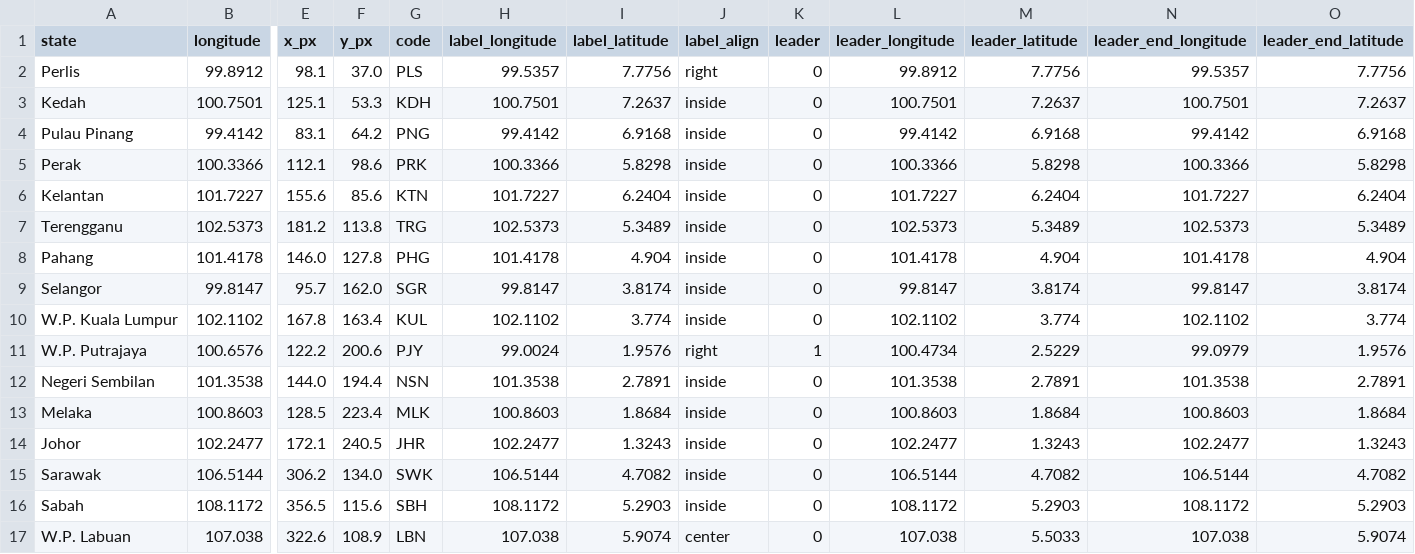
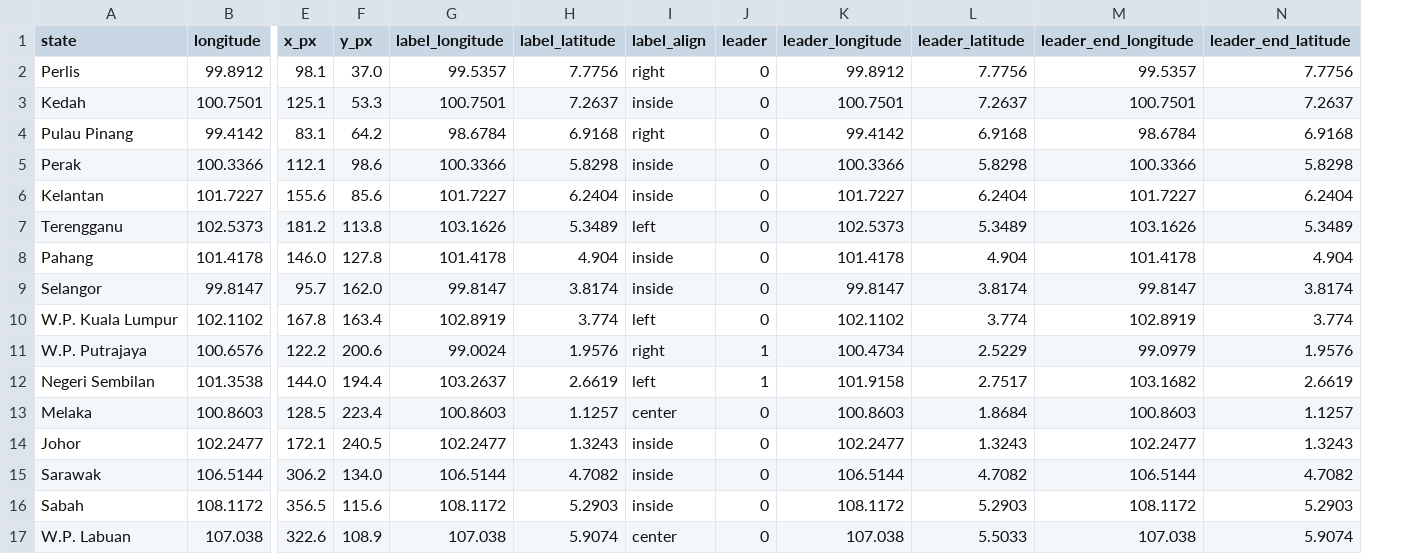
Before and after one commit to zwon0040/DV2_34601538, a CSV file: geo/malaysia_dorling_positions.csv, drawn as a sheet; only a part is shown, gaps mark what is left out; removed rows and columns are numbered as before the commit, all else as after; the diff names each change by its address in the sheet, - before the commit and + after, or states it on an @@ line.

Commit message:
Changed names and coordinates for  dorling cartogram

```diff
--- a/geo/malaysia_dorling_positions.csv
+++ b/geo/malaysia_dorling_positions.csv
-column G (code), rows 2-17: PLS | KDH | PNG | PRK | KTN | TRG | PHG | SGR | KUL | PJY | NSN | MLK | JHR | SWK | SBH | LBN
-G4 (label_longitude): 99.4142
+G4 (label_longitude): 98.6784
-I4 (label_align): inside
+I4 (label_align): right
-M4 (leader_end_longitude): 99.4142
+M4 (leader_end_longitude): 98.6784
-G7 (label_longitude): 102.5373
+G7 (label_longitude): 103.1626
-I7 (label_align): inside
+I7 (label_align): left
-M7 (leader_end_longitude): 102.5373
+M7 (leader_end_longitude): 103.1626
-G10 (label_longitude): 102.1102
+G10 (label_longitude): 102.8919
-I10 (label_align): inside
+I10 (label_align): left
-M10 (leader_end_longitude): 102.1102
+M10 (leader_end_longitude): 102.8919
-G12 (label_longitude): 101.3538
+G12 (label_longitude): 103.2637
-H12 (label_latitude): 2.7891
+H12 (label_latitude): 2.6619
-I12 (label_align): inside
+I12 (label_align): left
-J12 (leader): 0
+J12 (leader): 1
-K12 (leader_longitude): 101.3538
+K12 (leader_longitude): 101.9158
-L12 (leader_latitude): 2.7891
+L12 (leader_latitude): 2.7517
-M12 (leader_end_longitude): 101.3538
+M12 (leader_end_longitude): 103.1682
-N12 (leader_end_latitude): 2.7891
+N12 (leader_end_latitude): 2.6619
-H13 (label_latitude): 1.8684
+H13 (label_latitude): 1.1257
-I13 (label_align): inside
+I13 (label_align): center
-N13 (leader_end_latitude): 1.8684
+N13 (leader_end_latitude): 1.1257
```
Also changed, not shown: 2 other files.
